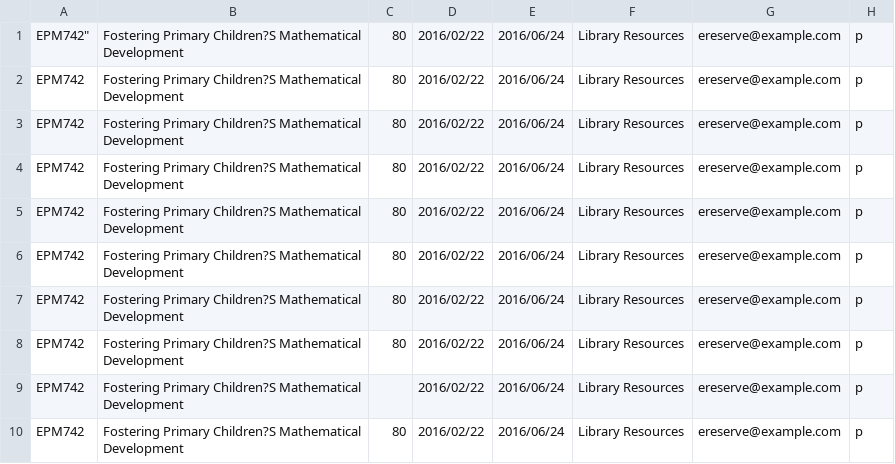
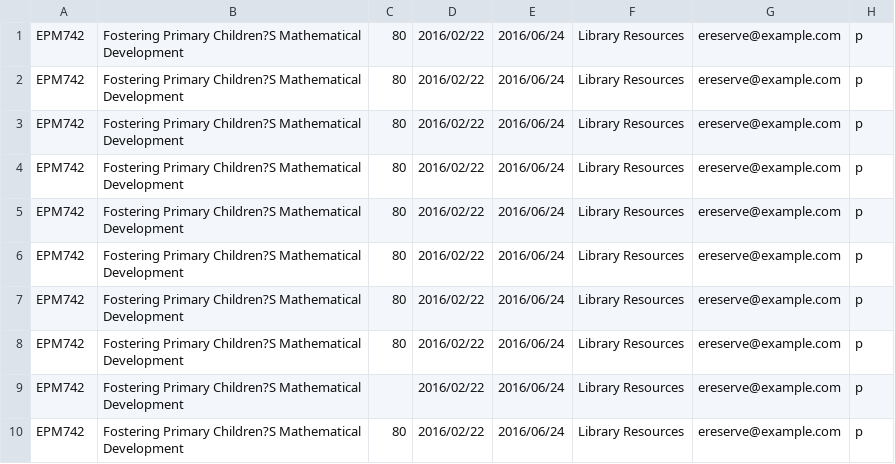
Before and after one commit to talis/tadc-import-validator-tool, a CSV file: samples/sample.csv, drawn as a sheet; only a part is shown; the diff names each change by its address in the sheet, - before the commit and + after, or states it on an @@ line.

Commit message:
fix typo

```diff
--- a/samples/sample.csv
+++ b/samples/sample.csv
-A1: EPM742"
+A1: EPM742
```
